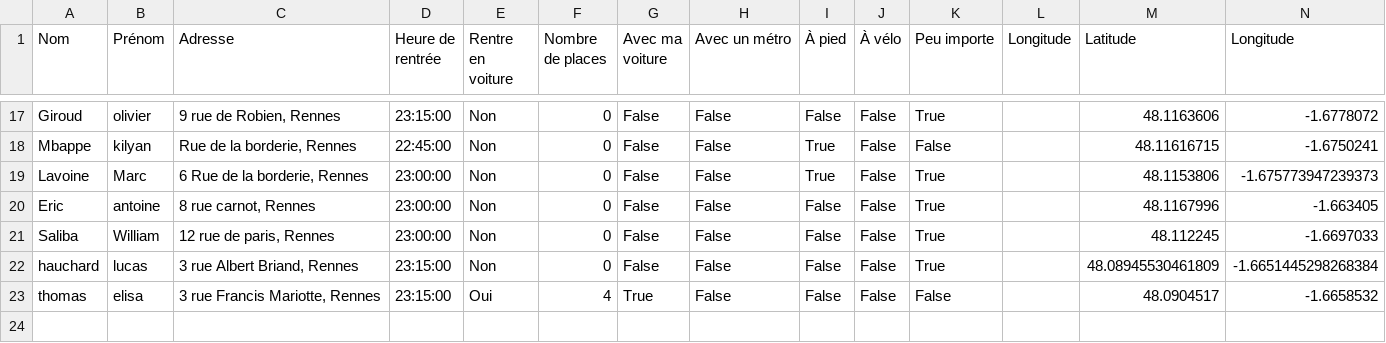
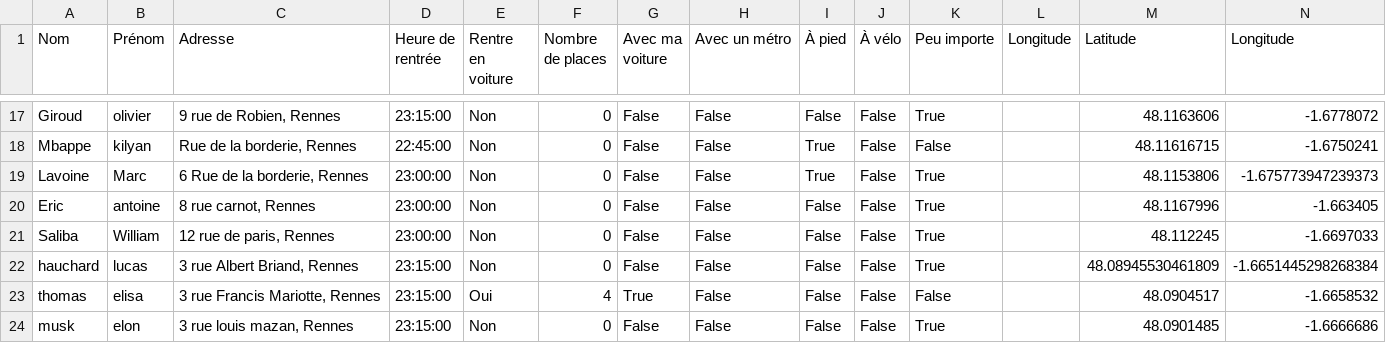
Before and after one commit to mathlesage/Safe_Home, a CSV file: inscriptions.csv, drawn as a sheet; only a part is shown, gaps mark what is left out.

Commit message:
Mise à jour du fichier inscriptions.csv

```diff
--- a/inscriptions.csv
+++ b/inscriptions.csv
@@ -23 +23,2 @@ hauchard;lucas;3 rue Albert Briand, Rennes ;23:15:00;Non;0;False;False;False;Fal
 thomas;elisa;3 rue Francis Mariotte, Rennes ;23:15:00;Oui;4;True;False;False;False;False;;48.0904517;-1.6658532
+musk;elon;3 rue louis mazan, Rennes ;23:15:00;Non;0;False;False;False;False;True;;48.0901485;-1.6666686
```
